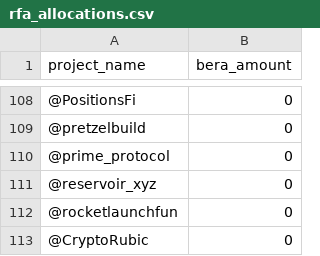
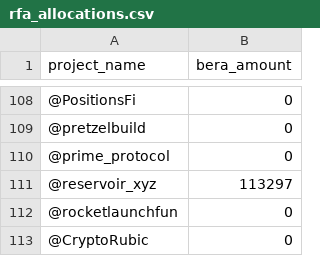
Before and after one commit to xultradotfun/bera-rfa, a CSV file: public/data/rfa_allocations.csv, drawn as a sheet; only a part is shown, gaps mark what is left out.

Commit message:
add reservoir

```diff
--- a/public/data/rfa_allocations.csv
+++ b/public/data/rfa_allocations.csv
@@ -110,3 +110,3 @@ project_name,bera_amount
 @prime_protocol,0
-@reservoir_xyz,0
+@reservoir_xyz,113297
 @rocketlaunchfun,0
```
